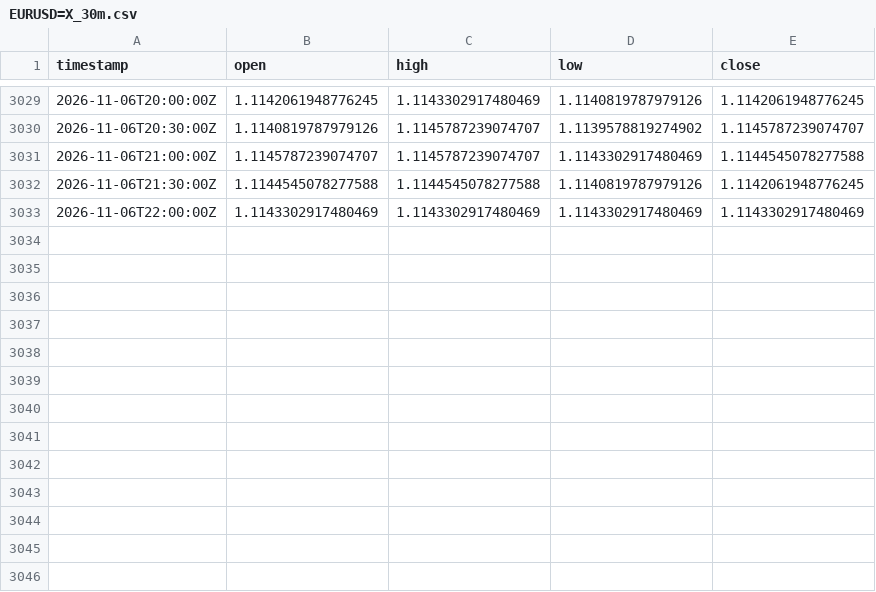
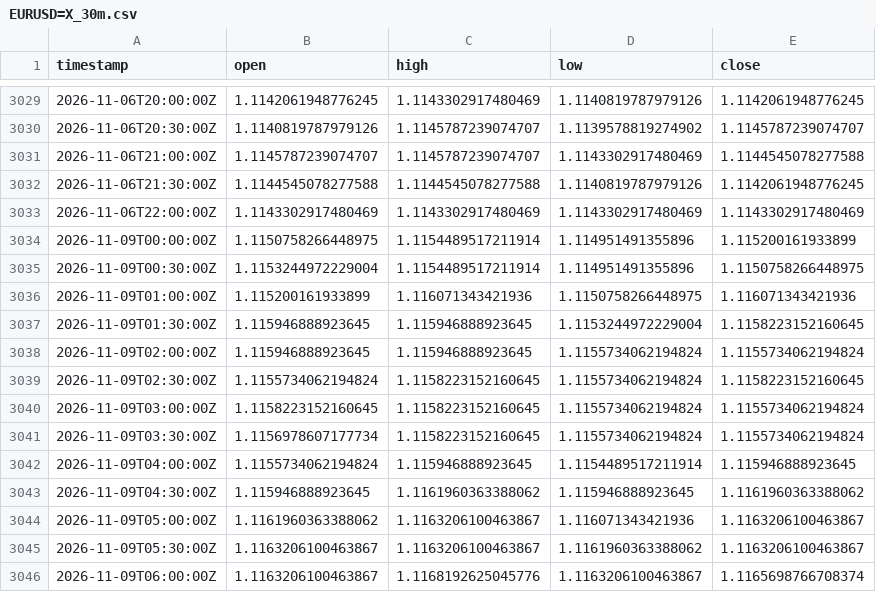
Before and after one commit to robelabraham1219-cmyk/institutional-trading-dashboard, a CSV file: data/EURUSD=X_30m.csv, drawn as a sheet; only a part is shown, gaps mark what is left out; the diff names each change by its address in the sheet, - before the commit and + after, or states it on an @@ line.

```diff
--- a/data/EURUSD=X_30m.csv
+++ b/data/EURUSD=X_30m.csv
+row 3034: 2026-11-09T00:00:00Z | 1.1150758266448975 | 1.1154489517211914 | 1.114951491355896 | 1.115200161933899
+row 3035: 2026-11-09T00:30:00Z | 1.1153244972229004 | 1.1154489517211914 | 1.114951491355896 | 1.1150758266448975
+row 3036: 2026-11-09T01:00:00Z | 1.115200161933899 | 1.116071343421936 | 1.1150758266448975 | 1.116071343421936
+row 3037: 2026-11-09T01:30:00Z | 1.115946888923645 | 1.115946888923645 | 1.1153244972229004 | 1.1158223152160645
+row 3038: 2026-11-09T02:00:00Z | 1.115946888923645 | 1.115946888923645 | 1.1155734062194824 | 1.1155734062194824
+row 3039: 2026-11-09T02:30:00Z | 1.1155734062194824 | 1.1158223152160645 | 1.1155734062194824 | 1.1158223152160645
+row 3040: 2026-11-09T03:00:00Z | 1.1158223152160645 | 1.1158223152160645 | 1.1155734062194824 | 1.1155734062194824
+row 3041: 2026-11-09T03:30:00Z | 1.1156978607177734 | 1.1158223152160645 | 1.1155734062194824 | 1.1155734062194824
+row 3042: 2026-11-09T04:00:00Z | 1.1155734062194824 | 1.115946888923645 | 1.1154489517211914 | 1.115946888923645
+row 3043: 2026-11-09T04:30:00Z | 1.115946888923645 | 1.1161960363388062 | 1.115946888923645 | 1.1161960363388062
+row 3044: 2026-11-09T05:00:00Z | 1.1161960363388062 | 1.1163206100463867 | 1.116071343421936 | 1.1163206100463867
+row 3045: 2026-11-09T05:30:00Z | 1.1163206100463867 | 1.1163206100463867 | 1.1161960363388062 | 1.1163206100463867
+row 3046: 2026-11-09T06:00:00Z | 1.1163206100463867 | 1.1168192625045776 | 1.1163206100463867 | 1.1165698766708374
```
Also changed, not shown: data/GBPUSD=X_30m.csv, data/USDCAD=X_30m.csv, 11 other files.
